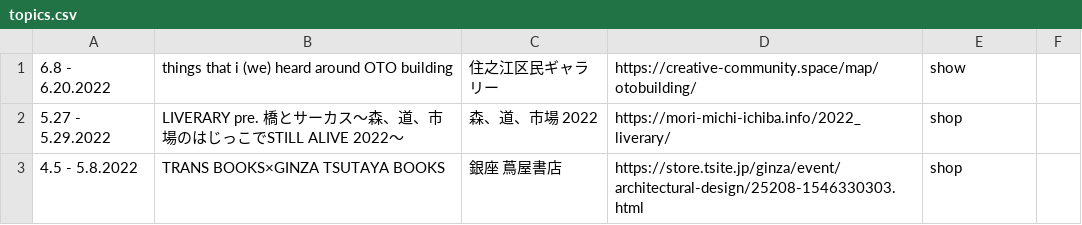
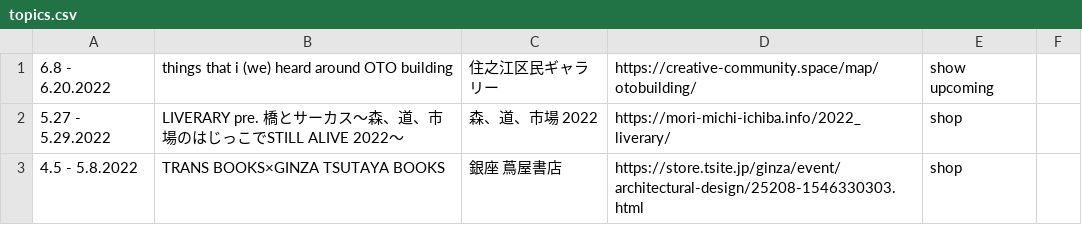
Before and after one commit to pe-hu/index, a CSV file: schedule/topics.csv, drawn as a sheet; only a part is shown.

Commit message:
Update topics.csv

```diff
--- a/schedule/topics.csv
+++ b/schedule/topics.csv
@@ -1,2 +1,2 @@
-6.8 - 6.20.2022,things that i (we) heard around OTO building,住之江区民ギャラリー,https://creative-community.space/map/otobuilding/, show
+6.8 - 6.20.2022,things that i (we) heard around OTO building,住之江区民ギャラリー,https://creative-community.space/map/otobuilding/, show upcoming
 5.27 - 5.29.2022,LIVERARY pre. 橋とサーカス〜森、道、市場のはじっこでSTILL ALIVE 2022〜,森、道、市場 2022,https://mori-michi-ichiba.info/2022_liverary/, shop
```
